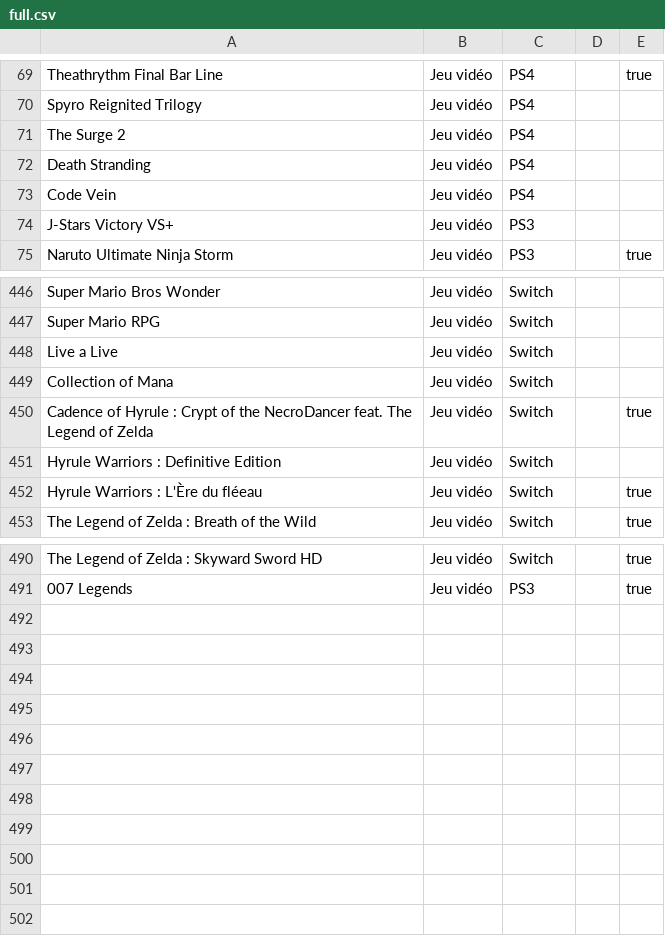
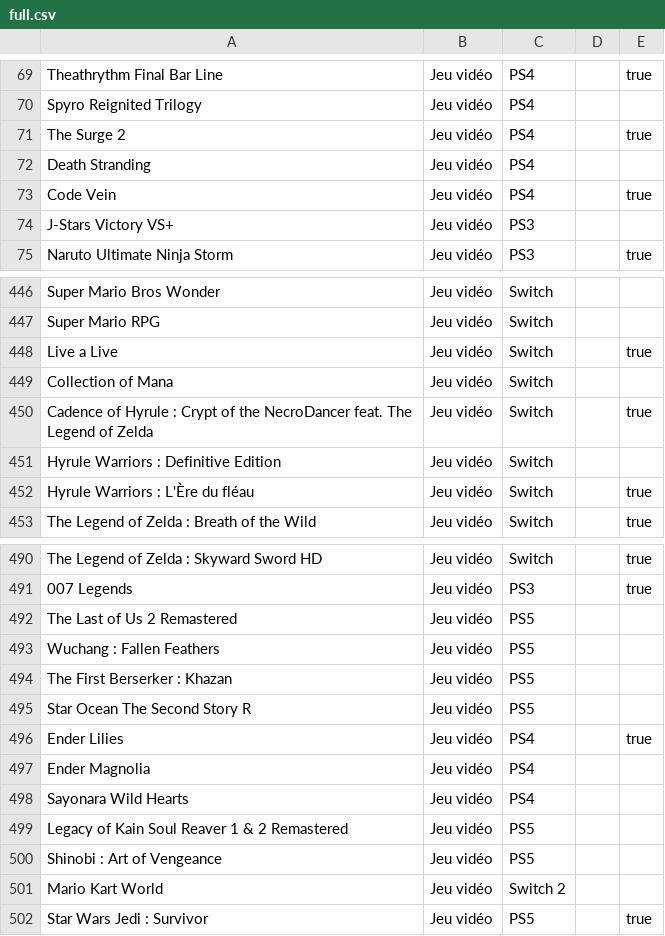
Before and after one commit to nbeschu/ludotek, a CSV file: Ludotek.Services/Resources/Input/full.csv, drawn as a sheet; only a part is shown, gaps mark what is left out; the diff covers the shown part only.

```diff
--- a/Ludotek.Services/Resources/Input/full.csv
+++ b/Ludotek.Services/Resources/Input/full.csv
@@ -70,5 +70,5 @@ Theathrythm Final Bar Line;Jeu vidéo;PS4;;true
 Spyro Reignited Trilogy;Jeu vidéo;PS4;;
-The Surge 2;Jeu vidéo;PS4;;
+The Surge 2;Jeu vidéo;PS4;;true
 Death Stranding;Jeu vidéo;PS4;;
-Code Vein;Jeu vidéo;PS4;;
+Code Vein;Jeu vidéo;PS4;;true
 J-Stars Victory VS+;Jeu vidéo;PS3;;
@@ -447,3 +447,3 @@ Super Mario Bros Wonder;Jeu vidéo;Switch;;
 Super Mario RPG;Jeu vidéo;Switch;;
-Live a Live;Jeu vidéo;Switch;;
+Live a Live;Jeu vidéo;Switch;;true
 Collection of Mana;Jeu vidéo;Switch;;
@@ -451,3 +451,3 @@ Cadence of Hyrule : Crypt of the NecroDancer feat. The Legend of Zelda;Jeu vidé
 Hyrule Warriors : Definitive Edition;Jeu vidéo;Switch;;
-Hyrule Warriors : L'Ère du fléeau;Jeu vidéo;Switch;;true
+Hyrule Warriors : L'Ère du fléau;Jeu vidéo;Switch;;true
 The Legend of Zelda : Breath of the Wild;Jeu vidéo;Switch;;true
@@ -491 +491,12 @@ The Legend of Zelda : Skyward Sword HD;Jeu vidéo;Switch;;true
 007 Legends;Jeu vidéo;PS3;;true
+The Last of Us 2 Remastered;Jeu vidéo;PS5;;
+Wuchang : Fallen Feathers;Jeu vidéo;PS5;;
+The First Berserker : Khazan;Jeu vidéo;PS5;;
+Star Ocean The Second Story R;Jeu vidéo;PS5;;
+Ender Lilies;Jeu vidéo;PS4;;true
+Ender Magnolia;Jeu vidéo;PS4;;
+Sayonara Wild Hearts;Jeu vidéo;PS4;;
+Legacy of Kain Soul Reaver 1 & 2 Remastered;Jeu vidéo;PS5;;
+Shinobi : Art of Vengeance;Jeu vidéo;PS5;;
+Mario Kart World;Jeu vidéo;Switch 2;;
+Star Wars Jedi : Survivor;Jeu vidéo;PS5;;true
```
Also changed, not shown: 10 edited cells elsewhere in this file, 40 other files.
